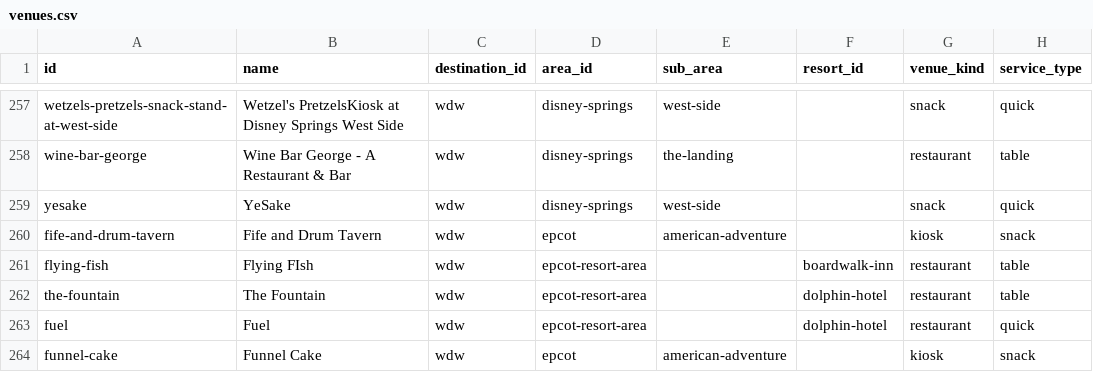
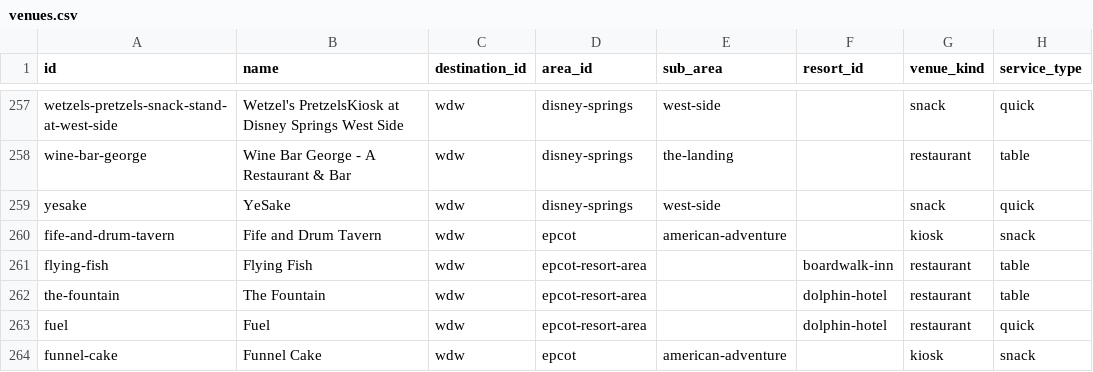
Before and after one commit to iammazed/magicaltracker, a CSV file: data/venues.csv, drawn as a sheet; only a part is shown, gaps mark what is left out; the diff covers the shown part only; the diff names each change by its address in the sheet, - before the commit and + after, or states it on an @@ line.

```diff
--- a/data/venues.csv
+++ b/data/venues.csv
-B261 (name): Flying FIsh
+B261 (name): Flying Fish
```
Also changed, not shown: 7 edited cells elsewhere in this file, 1 other file.
